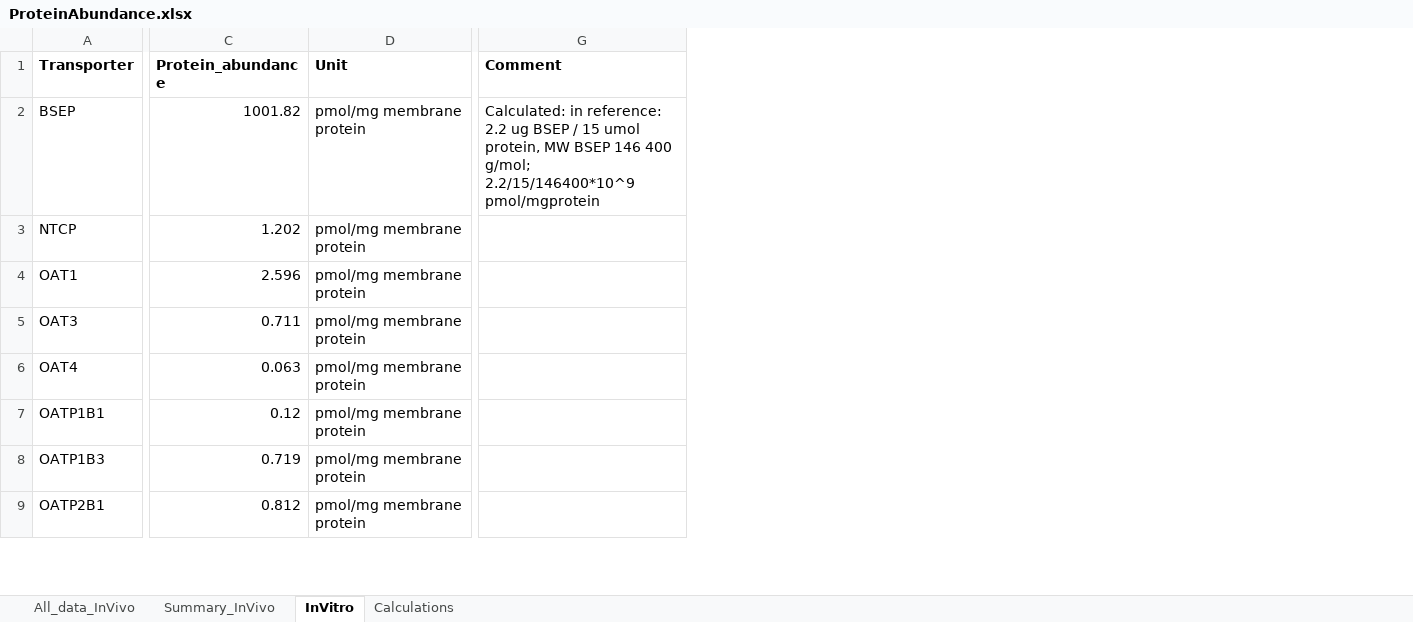
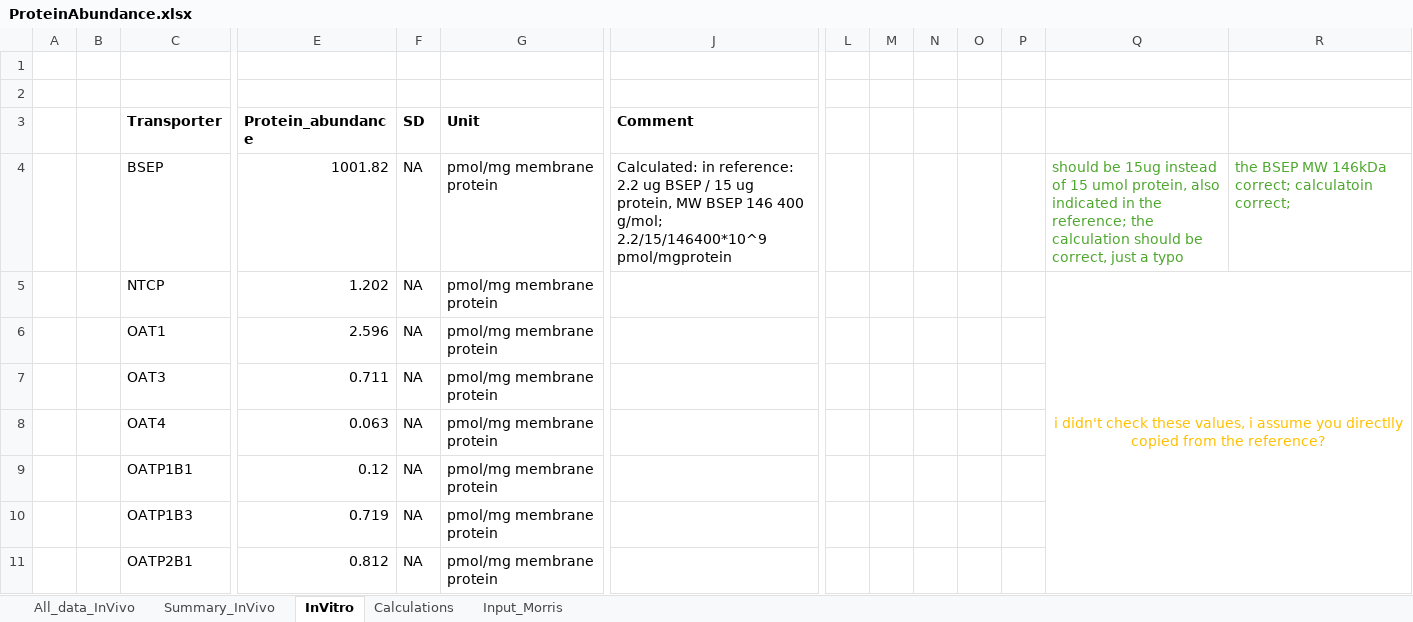
Before and after one commit to pachrys/PARC_PFAS_PBK, an Excel workbook: Input/ProteinAbundance.xlsx, sheet InVitro, drawn as a sheet; only a part is shown, gaps mark what is left out; values as stored, in another font and other column widths than the file's, no borders; table styles not drawn; addresses are those after the commit; rows hold the shown columns only; the diff names each change by its address in the sheet, - before the commit and + after, or states it on an @@ line.

```diff
--- a/Input/ProteinAbundance.xlsx (sheet InVitro)
+++ b/Input/ProteinAbundance.xlsx (sheet InVitro)
+sheet tab: Input_Morris
+column A, empty
+column B, empty
+column F (SD), rows 4-11: all NA
+column L, empty
+column M, empty
+column N, empty
+column O, empty
+column P, empty
+column Q, rows 4-5: should be 15ug instead of 15 umol protein, also indicated in the reference; the calculation should be correct, just a typo | i didn't check these values, i assume you directlly copied from the reference?
+column R, row 4: the BSEP MW 146kDa correct; calculatoin correct;
+row 1: (empty)
+row 2: (empty)
-J4 (Comment): …/ 15 umol protein, MW…
+J4 (Comment): …/ 15 ug protein, MW…
```
Also changed, not shown: sheet All_data_InVivo, sheet Calculations, sheet Summary_InVivo, charts or pictures, DeriveParameters/PFAS_database.xlsx, 29 other files.
